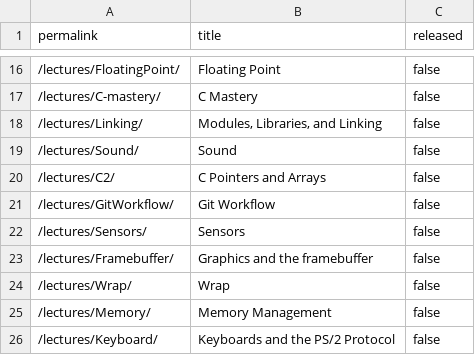
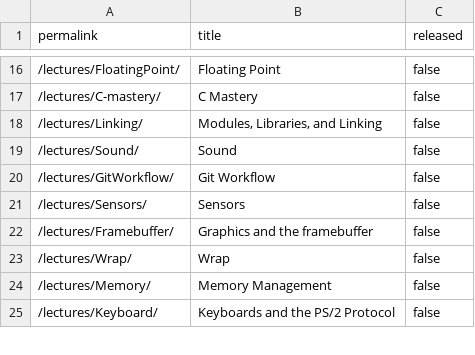
Before and after one commit to ElasticBottle/Stanford-CS107E, a CSV file: _data/unreleased.csv, drawn as a sheet; only a part is shown, gaps mark what is left out; the diff names each change by its address in the sheet, - before the commit and + after, or states it on an @@ line.

Commit message:
Publis readings/schedule for makeup lecture C2 commit e6a237825fa9959fec2ded3da371ebef5aa4460c Author: Julie Zelenski <zelenski@cs.stanford.edu> Date:   Fri Jan 18 13:31:25 2019 -0800
    Publis readings/schedule for makeup lecture C2

```diff
--- a/_data/unreleased.csv
+++ b/_data/unreleased.csv
-row 20: /lectures/C2/ | C Pointers and Arrays | false
```
Also changed, not shown: 11 other files.
